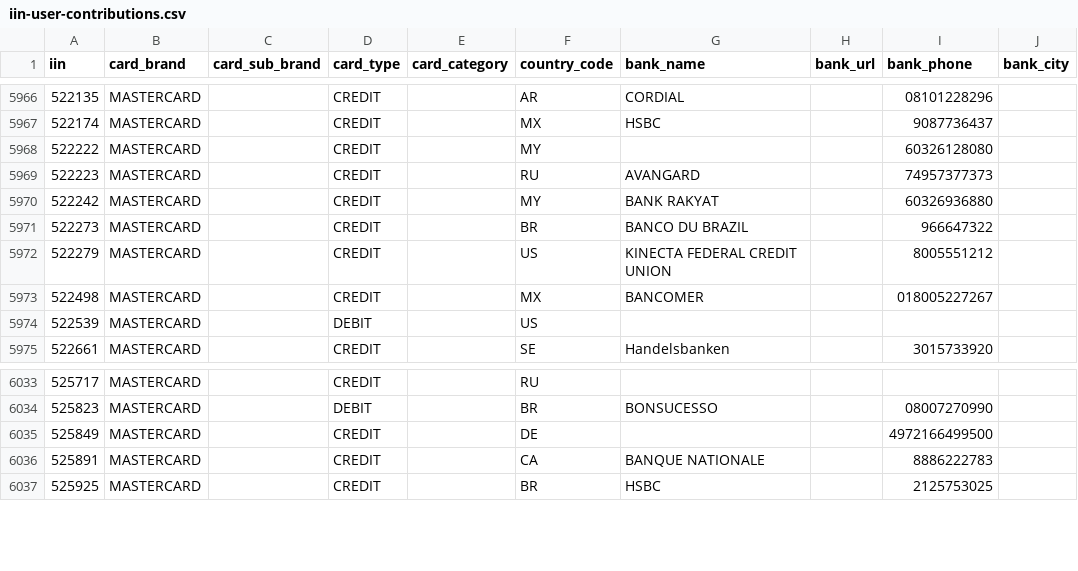
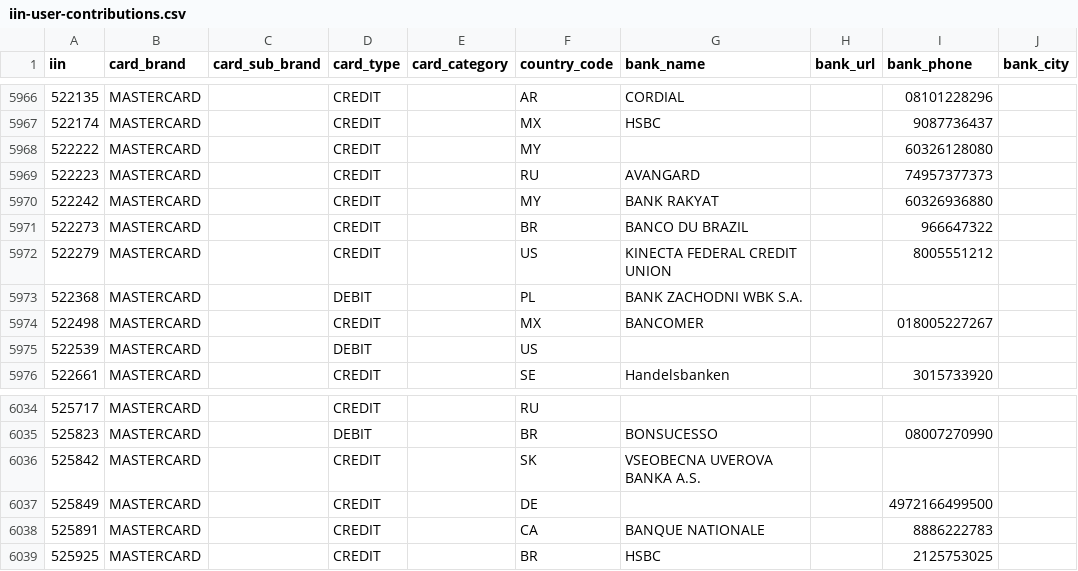
Before and after one commit to binlist/data, a CSV file: iin-user-contributions.csv, drawn as a sheet; only a part is shown, gaps mark what is left out; the diff names each change by its address in the sheet, - before the commit and + after, or states it on an @@ line.

Commit message:
Update iin-user-contributions.csv

```diff
--- a/iin-user-contributions.csv
+++ b/iin-user-contributions.csv
+row 5973: 522368 | MASTERCARD |  | DEBIT |  | PL | BANK ZACHODNI WBK S.A.
+row 6036: 525842 | MASTERCARD |  | CREDIT |  | SK | VSEOBECNA UVEROVA BANKA A.S.
```
